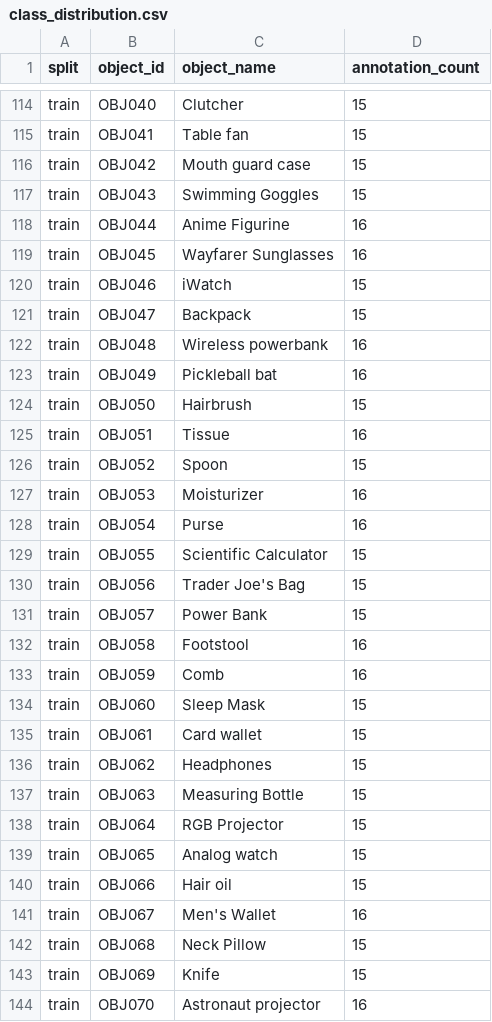
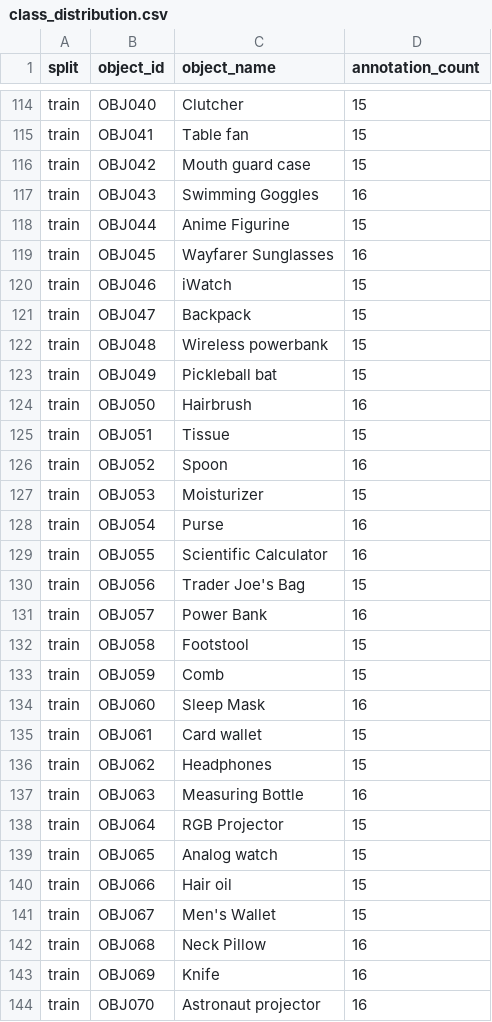
Before and after one commit to pjraghuram/IE7615-Deep-Learning-for-AI, a CSV file: milestone2/metadata/class_distribution.csv, drawn as a sheet; only a part is shown, gaps mark what is left out; the diff covers the shown part only.

```diff
--- a/milestone2/metadata/class_distribution.csv
+++ b/milestone2/metadata/class_distribution.csv
@@ -116,4 +116,4 @@ train,OBJ041,Table fan,15
 train,OBJ042,Mouth guard case,15
-train,OBJ043,Swimming Goggles,15
-train,OBJ044,Anime Figurine,16
+train,OBJ043,Swimming Goggles,16
+train,OBJ044,Anime Figurine,15
 train,OBJ045,Wayfarer Sunglasses,16
@@ -121,18 +121,18 @@ train,OBJ046,iWatch,15
 train,OBJ047,Backpack,15
-train,OBJ048,Wireless powerbank,16
-train,OBJ049,Pickleball bat,16
-train,OBJ050,Hairbrush,15
-train,OBJ051,Tissue,16
-train,OBJ052,Spoon,15
-train,OBJ053,Moisturizer,16
+train,OBJ048,Wireless powerbank,15
+train,OBJ049,Pickleball bat,15
+train,OBJ050,Hairbrush,16
+train,OBJ051,Tissue,15
+train,OBJ052,Spoon,16
+train,OBJ053,Moisturizer,15
 train,OBJ054,Purse,16
-train,OBJ055,Scientific Calculator,15
+train,OBJ055,Scientific Calculator,16
 train,OBJ056,Trader Joe's Bag,15
-train,OBJ057,Power Bank,15
-train,OBJ058,Footstool,16
-train,OBJ059,Comb,16
-train,OBJ060,Sleep Mask,15
+train,OBJ057,Power Bank,16
+train,OBJ058,Footstool,15
+train,OBJ059,Comb,15
+train,OBJ060,Sleep Mask,16
 train,OBJ061,Card wallet,15
 train,OBJ062,Headphones,15
-train,OBJ063,Measuring Bottle,15
+train,OBJ063,Measuring Bottle,16
 train,OBJ064,RGB Projector,15
@@ -140,5 +140,5 @@ train,OBJ065,Analog watch,15
 train,OBJ066,Hair oil,15
-train,OBJ067,Men's Wallet,16
-train,OBJ068,Neck Pillow,15
-train,OBJ069,Knife,15
+train,OBJ067,Men's Wallet,15
+train,OBJ068,Neck Pillow,16
+train,OBJ069,Knife,16
 train,OBJ070,Astronaut projector,16
```
Also changed, not shown: 79 edited cells elsewhere in this file, milestone2/metadata/source_manifest.csv, milestone2/metadata/source_split_manifest.csv, 4 other files.
